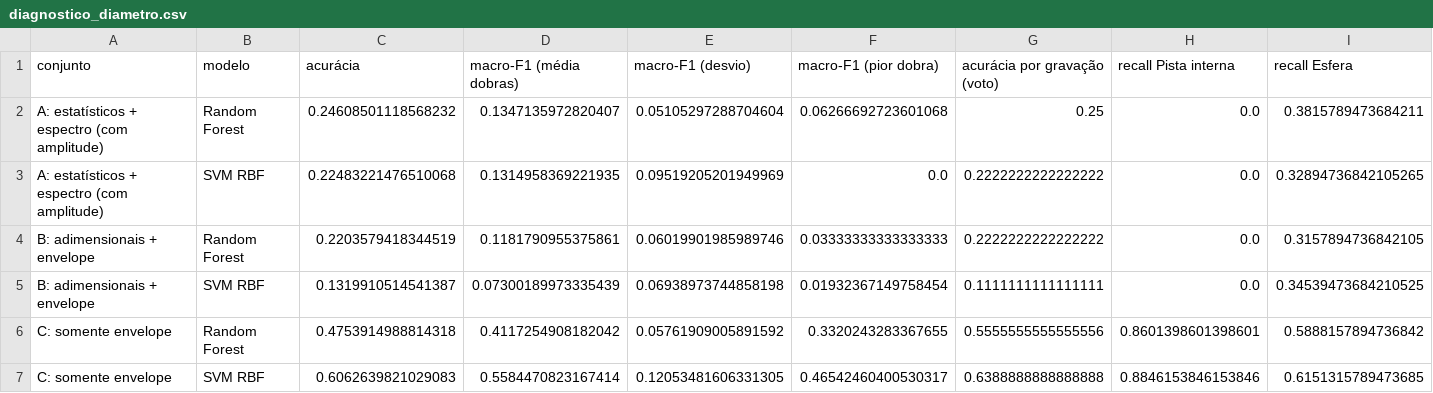
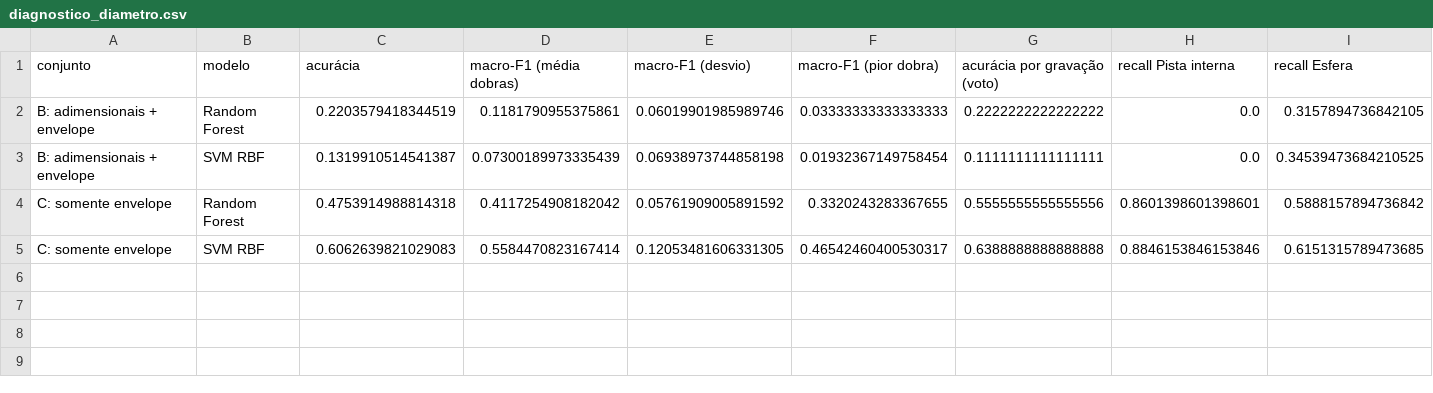
Before and after one commit to rodrigo-faltz/CD2026-S2, a CSV file: resultados/diagnostico_diametro.csv, drawn as a sheet; only a part is shown; rows hold the shown columns only; the diff names each change by its address in the sheet, - before the commit and + after, or states it on an @@ line.

```diff
--- a/resultados/diagnostico_diametro.csv
+++ b/resultados/diagnostico_diametro.csv
-row 2: A: estatísticos + espectro (com amplitude) | Random Forest | 0.24608501118568232 | 0.1347135972820407 | 0.05105297288704604 | 0.06266692723601068 | 0.25 | 0.0 | 0.3815789473684211
-row 3: A: estatísticos + espectro (com amplitude) | SVM RBF | 0.22483221476510068 | 0.1314958369221935 | 0.09519205201949969 | 0.0 | 0.2222222222222222 | 0.0 | 0.32894736842105265
```
Also changed, not shown: resultados/comparacao_por_gravacao.csv, resultados/diagnostico_carga.csv, 19 other files.
